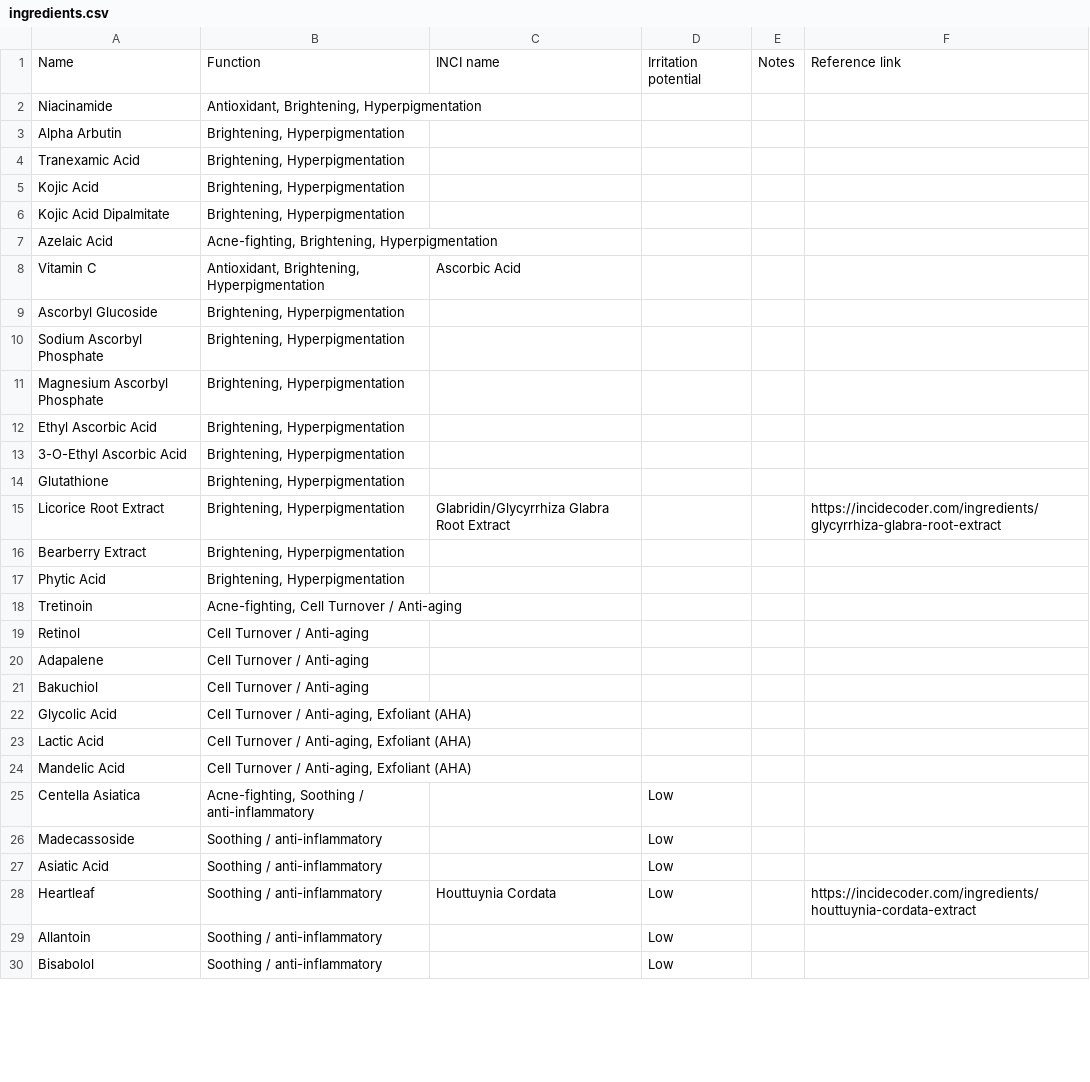
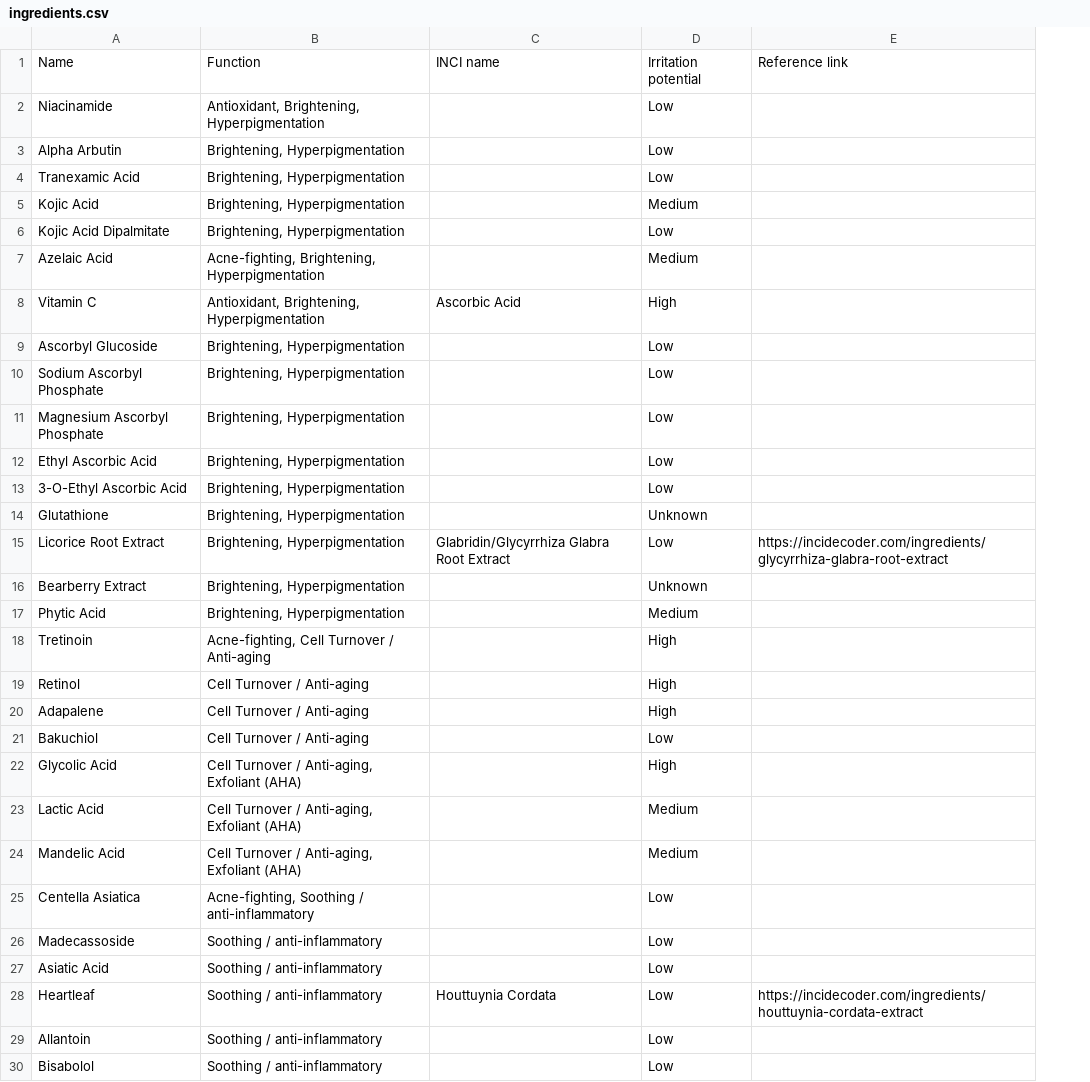
Before and after one commit to krstndonaldson/skincare-ingredient-lookup, a CSV file: ingredients.csv, drawn as a sheet; only a part is shown; the diff covers the shown part only; the diff names each change by its address in the sheet, - before the commit and + after, or states it on an @@ line.

```diff
--- a/ingredients.csv
+++ b/ingredients.csv
-column E, row 1: Notes
-D2:D4: (empty)
+D2:D4: Low
-D5: (empty)
+D5: Medium
-D6: (empty)
+D6: Low
-D7: (empty)
+D7: Medium
-D8: (empty)
+D8: High
-D9:D13: (empty)
+D9:D13: Low
-D14: (empty)
+D14: Unknown
-D15: (empty)
+D15: Low
-D16: (empty)
+D16: Unknown
-D17: (empty)
+D17: Medium
-D18:D20: (empty)
+D18:D20: High
-D21: (empty)
+D21: Low
-D22: (empty)
+D22: High
-D23:D24: (empty)
+D23:D24: Medium
```
Also changed, not shown: 54 edited cells elsewhere in this file, 2 other files.
